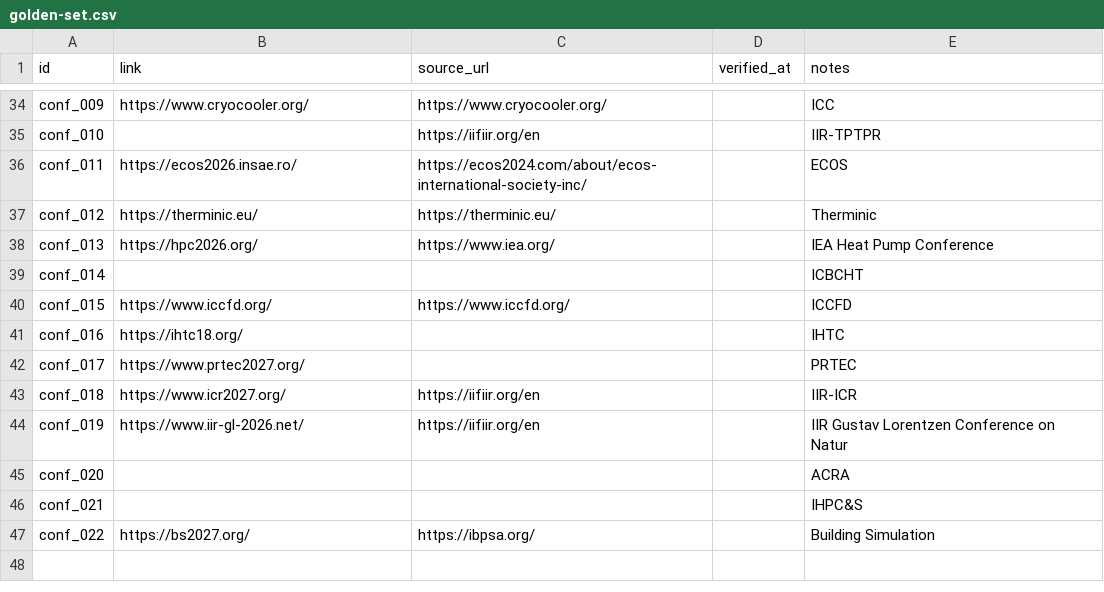
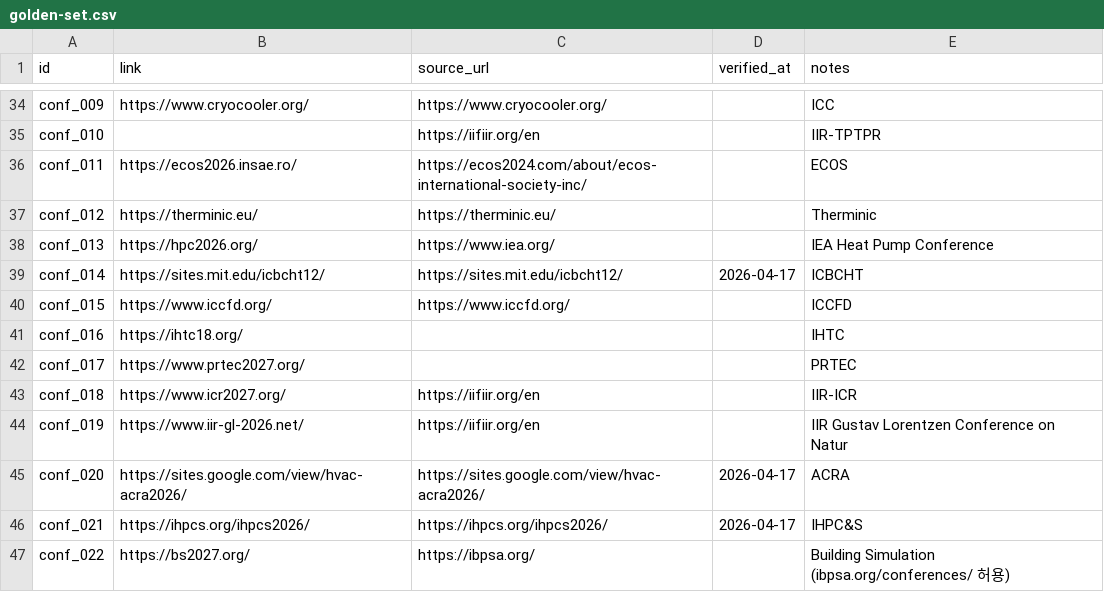
Before and after one commit to jerome3696/ConferenceUpdater_V2, a CSV file: docs/eval/golden-set.csv, drawn as a sheet; only a part is shown, gaps mark what is left out.

```diff
--- a/docs/eval/golden-set.csv
+++ b/docs/eval/golden-set.csv
@@ -38,3 +38,3 @@ conf_012,https://therminic.eu/,https://therminic.eu/,,Therminic
 conf_013,https://hpc2026.org/,https://www.iea.org/,,IEA Heat Pump Conference
-conf_014,,,,ICBCHT
+conf_014,https://sites.mit.edu/icbcht12/,https://sites.mit.edu/icbcht12/,2026-04-17,ICBCHT
 conf_015,https://www.iccfd.org/,https://www.iccfd.org/,,ICCFD
@@ -44,4 +44,4 @@ conf_018,https://www.icr2027.org/,https://iifiir.org/en,,IIR-ICR
 conf_019,https://www.iir-gl-2026.net/,https://iifiir.org/en,,IIR Gustav Lorentzen Conference on Natur
-conf_020,,,,ACRA
-conf_021,,,,IHPC&S
-conf_022,https://bs2027.org/,https://ibpsa.org/,,Building Simulation
+conf_020,https://sites.google.com/view/hvac-acra2026/,https://sites.google.com/view/hvac-acra2026/,2026-04-17,ACRA
+conf_021,https://ihpcs.org/ihpcs2026/,https://ihpcs.org/ihpcs2026/,2026-04-17,IHPC&S
+conf_022,https://bs2027.org/,https://ibpsa.org/,,Building Simulation (ibpsa.org/conferences/ 허용)
```
